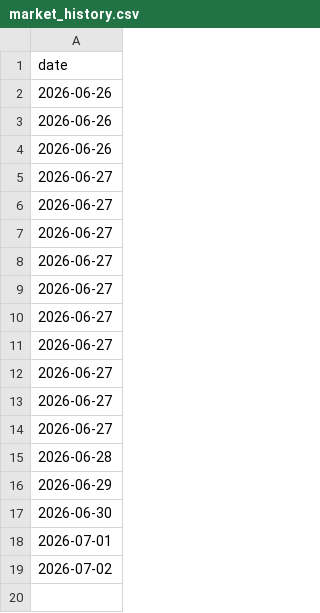
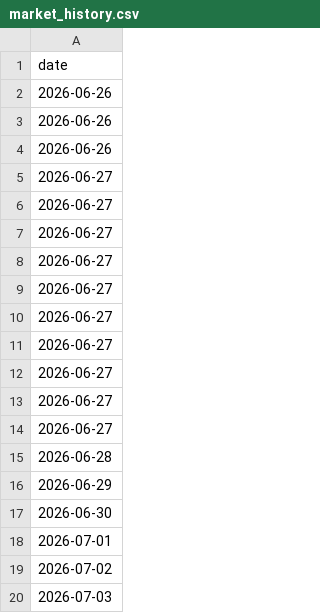
Before and after one commit to LIUruchuan/jin10-daily-market, a CSV file: data/history/market_history.csv, drawn as a sheet; the diff names each change by its address in the sheet, - before the commit and + after, or states it on an @@ line.

```diff
--- a/data/history/market_history.csv
+++ b/data/history/market_history.csv
+row 20: 2026-07-03
```
Also changed, not shown: 6 other files.
